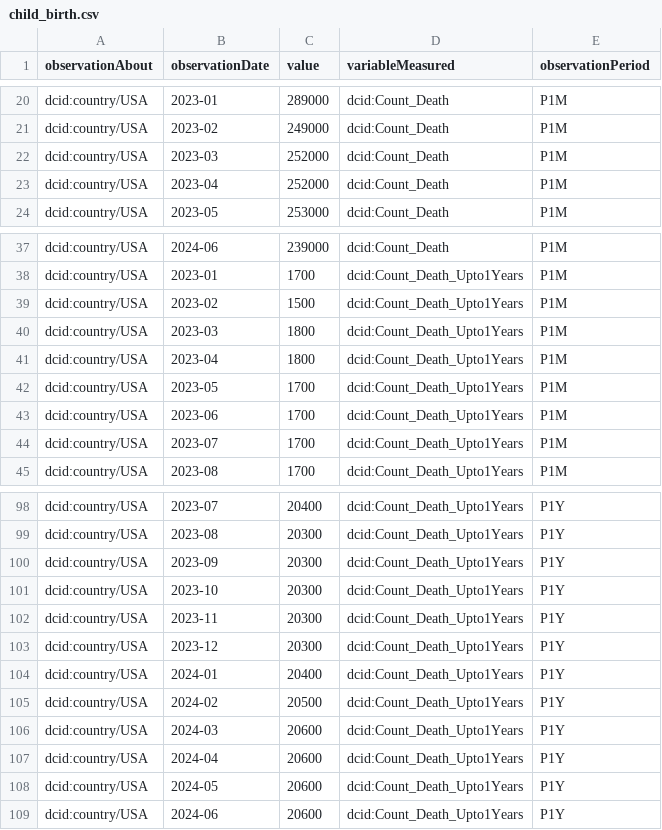
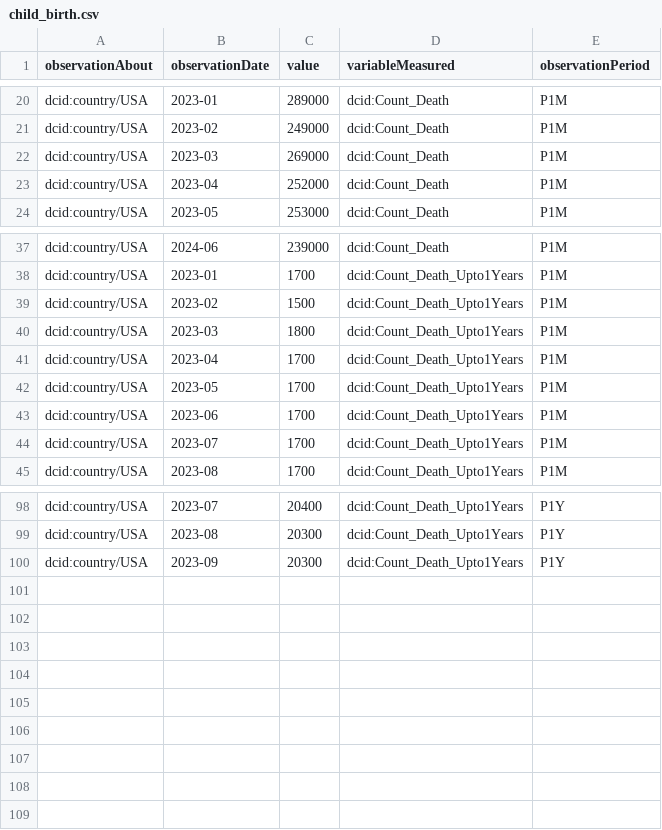
Before and after one commit to syed11cs/dc-import-validator, a CSV file: sample_data/child_birth/child_birth.csv, drawn as a sheet; only a part is shown, gaps mark what is left out.

```diff
--- a/sample_data/child_birth/child_birth.csv
+++ b/sample_data/child_birth/child_birth.csv
@@ -21,3 +21,3 @@ dcid:country/USA,2023-01,289000,dcid:Count_Death,P1M
 dcid:country/USA,2023-02,249000,dcid:Count_Death,P1M
-dcid:country/USA,2023-03,252000,dcid:Count_Death,P1M
+dcid:country/USA,2023-03,269000,dcid:Count_Death,P1M
 dcid:country/USA,2023-04,252000,dcid:Count_Death,P1M
@@ -40,3 +40,3 @@ dcid:country/USA,2023-02,1500,dcid:Count_Death_Upto1Years,P1M
 dcid:country/USA,2023-03,1800,dcid:Count_Death_Upto1Years,P1M
-dcid:country/USA,2023-04,1800,dcid:Count_Death_Upto1Years,P1M
+dcid:country/USA,2023-04,1700,dcid:Count_Death_Upto1Years,P1M
 dcid:country/USA,2023-05,1700,dcid:Count_Death_Upto1Years,P1M
@@ -100,10 +100 @@ dcid:country/USA,2023-08,20300,dcid:Count_Death_Upto1Years,P1Y
 dcid:country/USA,2023-09,20300,dcid:Count_Death_Upto1Years,P1Y
-dcid:country/USA,2023-10,20300,dcid:Count_Death_Upto1Years,P1Y
-dcid:country/USA,2023-11,20300,dcid:Count_Death_Upto1Years,P1Y
-dcid:country/USA,2023-12,20300,dcid:Count_Death_Upto1Years,P1Y
-dcid:country/USA,2024-01,20400,dcid:Count_Death_Upto1Years,P1Y
-dcid:country/USA,2024-02,20500,dcid:Count_Death_Upto1Years,P1Y
-dcid:country/USA,2024-03,20600,dcid:Count_Death_Upto1Years,P1Y
-dcid:country/USA,2024-04,20600,dcid:Count_Death_Upto1Years,P1Y
-dcid:country/USA,2024-05,20600,dcid:Count_Death_Upto1Years,P1Y
-dcid:country/USA,2024-06,20600,dcid:Count_Death_Upto1Years,P1Y
```
Also changed, not shown: 44 other files.
